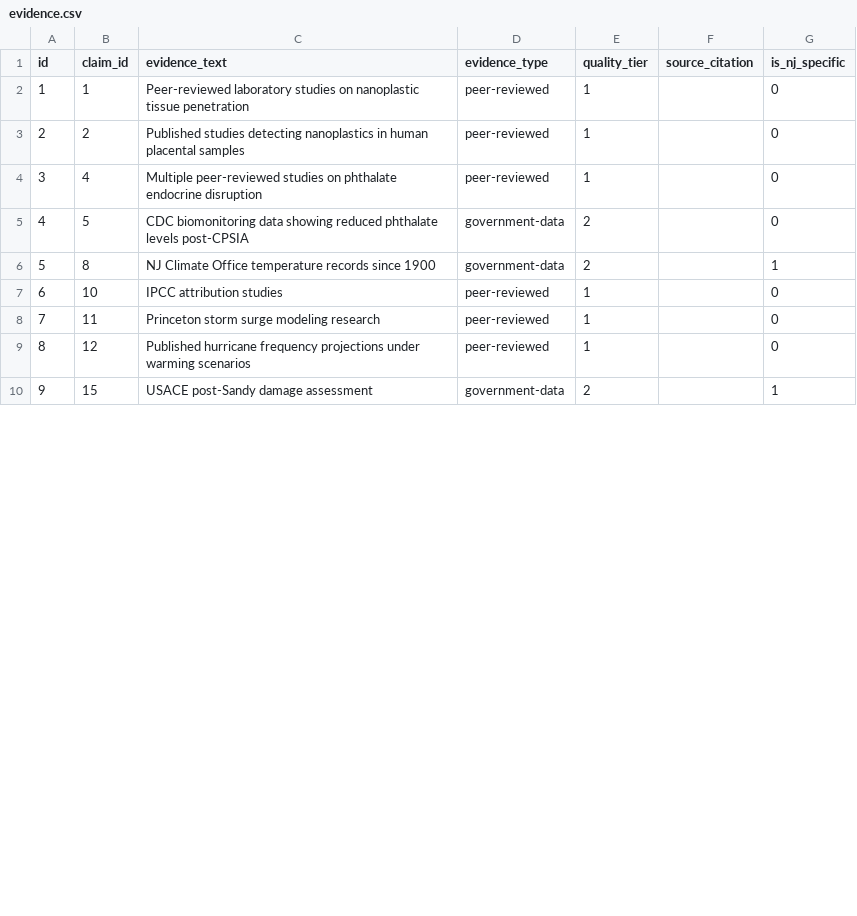
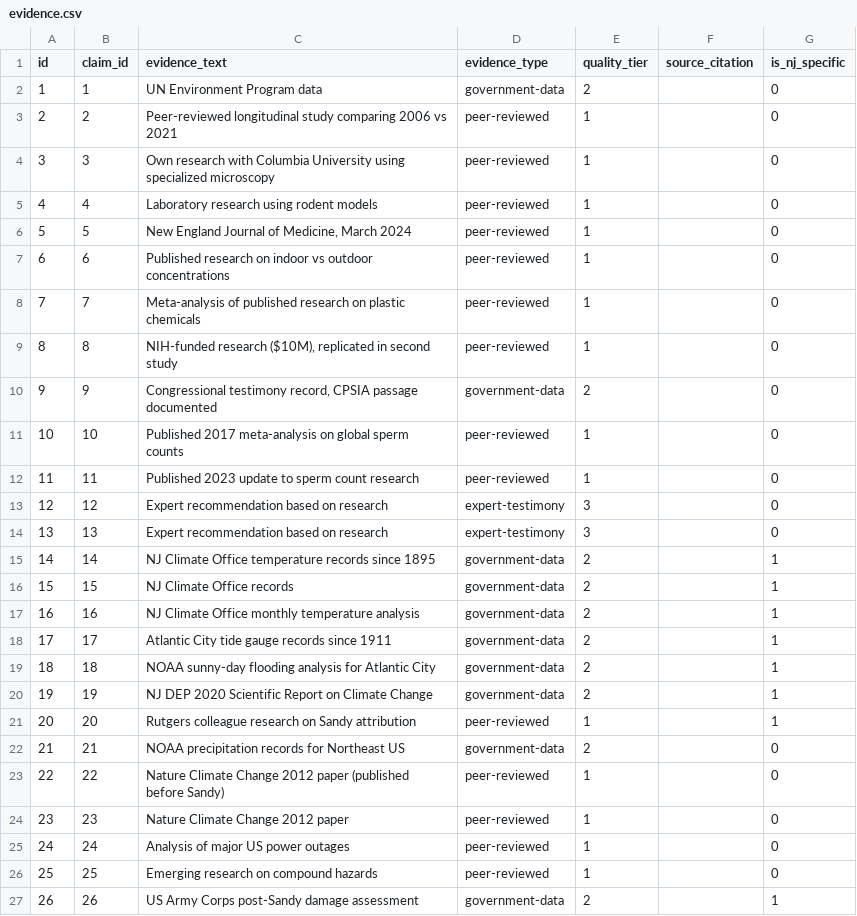
Before and after one commit to jde-007/nj-legislation-analysis, a CSV file: database/exports/evidence.csv, drawn as a sheet; only a part is shown; removed rows and columns are numbered as before the commit, all else as after; the diff covers the shown part only; the diff names each change by its address in the sheet, - before the commit and + after, or states it on an @@ line.

Commit message:
Re-analyze both hearings with complete v2 schema
Complete reseed with:
- 28 scientific claims (13 plastic, 15 climate)
- 33 claim-bill positions (for/against/neutral per claim per bill)
- 28 evidence records with quality tiers
- 5 testimony records with bill positions
- 6 testimony-bill position links
- 5 terminology transfers

Bill scientific support summary:
| Bill  | For | Against | Neutral | Tier |
|-------|-----|---------|---------|------|
| A2104 | 15  | 0       | 0       | 1.73 |
| A4367 | 7   | 0       | 0       | 1.71 |
| A1481 | 0   | 0       | 6       | 1.17 |
| A2324 | 5   | 0       | 0       | 1.60 |

Scientists represented:
- Dr. Stapleton: 6 claims (neutral on A1481)
- Dr. Swan: 7 claims (for A4367)
- Dr. Broccoli: 8 claims (for A2104, A2324)
- Dr. Lin: 4 claims (for A2104)
- Dr. Herrington: 3 claims (for A2104)

```diff
--- a/database/exports/evidence.csv
+++ b/database/exports/evidence.csv
-row 2: 1 | 1 | Peer-reviewed laboratory studies on nanoplastic tissue penetration | peer-reviewed | 1 |  | 0
+row 2: 1 | 1 | UN Environment Program data | government-data | 2 |  | 0
-C3 (evidence_text): Published studies detecting nanoplastics in human placental samples
+C3 (evidence_text): Peer-reviewed longitudinal study comparing 2006 vs 2021
+row 4: 3 | 3 | Own research with Columbia University using specialized microscopy | peer-reviewed | 1 |  | 0
@@ column A (id) renumbered between rows 5 and 28 @@
-C5 (evidence_text): Multiple peer-reviewed studies on phthalate endocrine disruption
+C5 (evidence_text): Laboratory research using rodent models
+row 6: 5 | 5 | New England Journal of Medicine, March 2024 | peer-reviewed | 1 |  | 0
+row 7: 6 | 6 | Published research on indoor vs outdoor concentrations | peer-reviewed | 1 |  | 0
+row 8: 7 | 7 | Meta-analysis of published research on plastic chemicals | peer-reviewed | 1 |  | 0
+row 9: 8 | 8 | NIH-funded research ($10M), replicated in second study | peer-reviewed | 1 |  | 0
-B10 (claim_id): 5
+B10 (claim_id): 9
-C10 (evidence_text): CDC biomonitoring data showing reduced phthalate levels post-CPSIA
+C10 (evidence_text): Congressional testimony record, CPSIA passage documented
-row 6: 5 | 8 | NJ Climate Office temperature records since 1900 | government-data | 2 |  | 1
-C11 (evidence_text): IPCC attribution studies
+C11 (evidence_text): Published 2017 meta-analysis on global sperm counts
-C12 (evidence_text): Princeton storm surge modeling research
+C12 (evidence_text): Published 2023 update to sperm count research
+row 13: 12 | 12 | Expert recommendation based on research | expert-testimony | 3 |  | 0
+row 14: 13 | 13 | Expert recommendation based on research | expert-testimony | 3 |  | 0
+row 15: 14 | 14 | NJ Climate Office temperature records since 1895 | government-data | 2 |  | 1
+row 16: 15 | 15 | NJ Climate Office records | government-data | 2 |  | 1
+row 17: 16 | 16 | NJ Climate Office monthly temperature analysis | government-data | 2 |  | 1
+row 18: 17 | 17 | Atlantic City tide gauge records since 1911 | government-data | 2 |  | 1
+row 19: 18 | 18 | NOAA sunny-day flooding analysis for Atlantic City | government-data | 2 |  | 1
+row 20: 19 | 19 | NJ DEP 2020 Scientific Report on Climate Change | government-data | 2 |  | 1
+row 21: 20 | 20 | Rutgers colleague research on Sandy attribution | peer-reviewed | 1 |  | 1
+row 22: 21 | 21 | NOAA precipitation records for Northeast US | government-data | 2 |  | 0
+row 23: 22 | 22 | Nature Climate Change 2012 paper (published before Sandy) | peer-reviewed | 1 |  | 0
+row 24: 23 | 23 | Nature Climate Change 2012 paper | peer-reviewed | 1 |  | 0
+row 25: 24 | 24 | Analysis of major US power outages | peer-reviewed | 1 |  | 0
-B26 (claim_id): 12
+B26 (claim_id): 25
-C26 (evidence_text): Published hurricane frequency projections under warming scenarios
+C26 (evidence_text): Emerging research on compound hazards
-B27 (claim_id): 15
+B27 (claim_id): 26
-C27 (evidence_text): USACE post-Sandy damage assessment
+C27 (evidence_text): US Army Corps post-Sandy damage assessment
```
Also changed, not shown: 1 added row and 2 edited cells elsewhere in this file, database/exports/bill_scientific_support.csv, database/exports/claim_bill_positions.csv, 6 other files.
